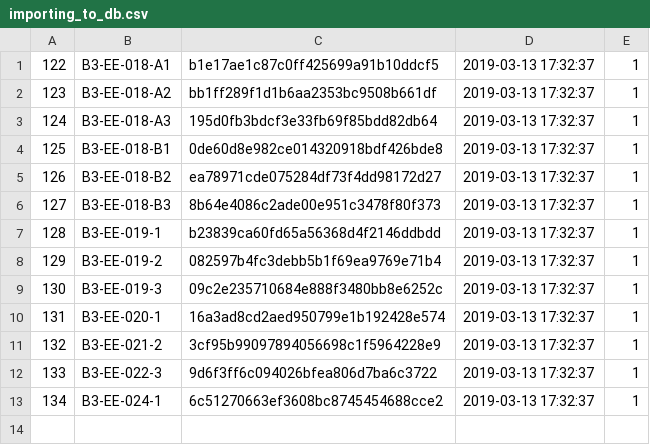
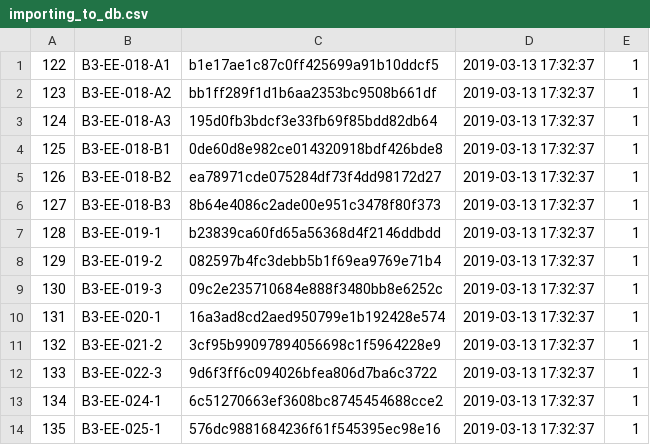
Before and after one commit to mayank265/qrcode_general, a CSV file: MasterCode/importing_to_db.csv, drawn as a sheet.

Commit message:
Deleted unnecessary files, Master folder created with batch

```diff
--- a/MasterCode/importing_to_db.csv
+++ b/MasterCode/importing_to_db.csv
@@ -13 +13,2 @@
 134,B3-EE-024-1,6c51270663ef3608bc8745454688cce2,2019-03-13 17:32:37,1
+135,B3-EE-025-1,576dc9881684236f61f545395ec98e16,2019-03-13 17:32:37,1
```
Also changed, not shown: 17 other files.
